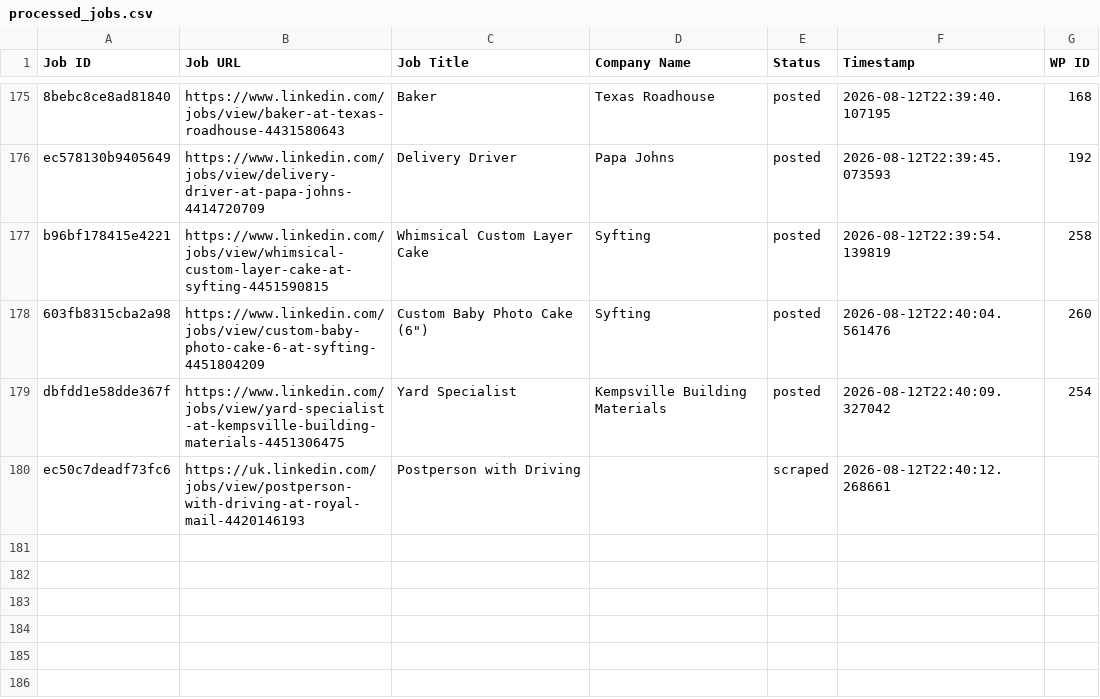
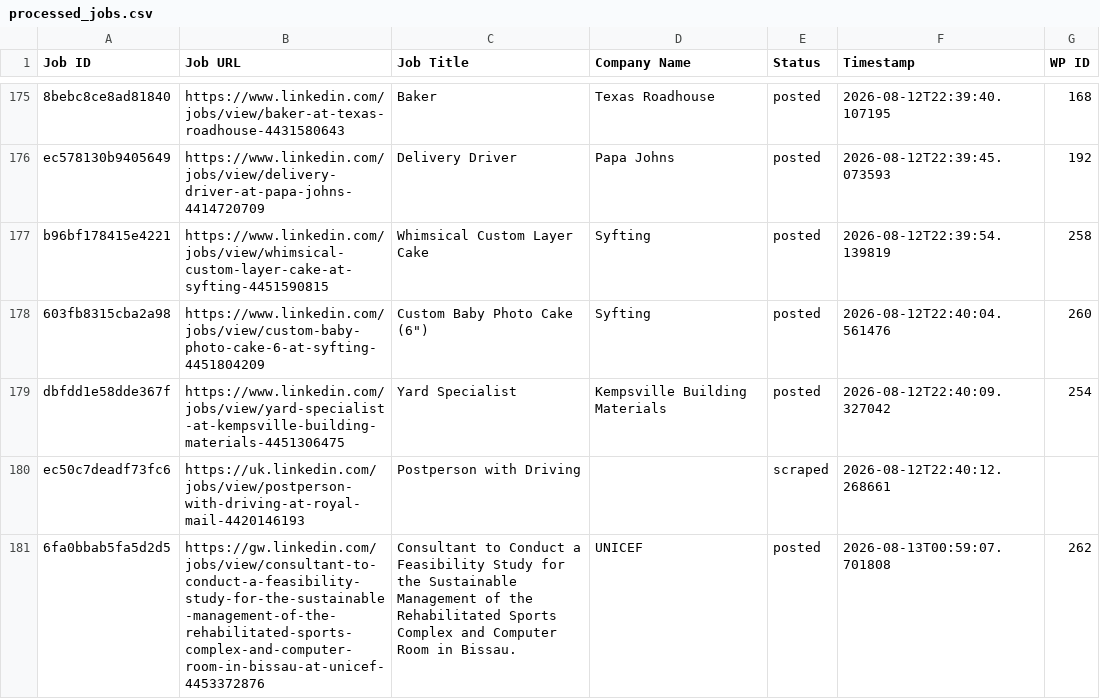
Before and after one commit to innovationinc2000/gw, a CSV file: processed_jobs.csv, drawn as a sheet; only a part is shown, gaps mark what is left out; the diff names each change by its address in the sheet, - before the commit and + after, or states it on an @@ line.

```diff
--- a/processed_jobs.csv
+++ b/processed_jobs.csv
+row 181: 6fa0bbab5fa5d2d5 | https://gw.linkedin.com/jobs/view/consultant-to-conduct-a-feasibility-study-for-the-sustainable-management-of-the-rehabilitated-sports-complex-and-computer-room-in-bissau-at-unicef-4453372876 | Consultant to Conduct a Feasibility Study for the Sustainable Management of the Rehabilitated Sports Complex and Computer Room in Bissau. | UNICEF | posted | 2026-08-13T00:59:07.701808 | 262
```
